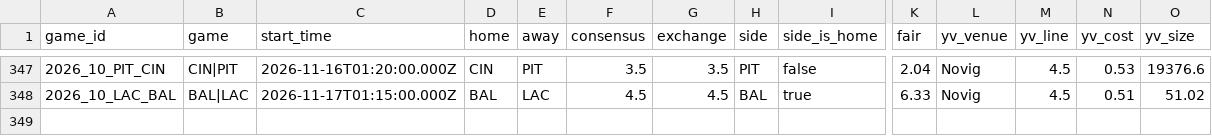
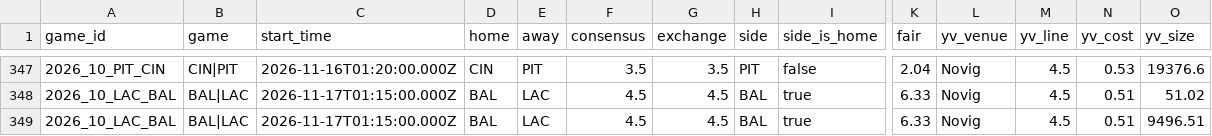
Before and after one commit to wbblanck/nfl-betting-model, a CSV file: data/live/ats_yv_runs_2026.csv, drawn as a sheet; only a part is shown, gaps mark what is left out; rows hold the shown columns only; the diff names each change by its address in the sheet, - before the commit and + after, or states it on an @@ line.

```diff
--- a/data/live/ats_yv_runs_2026.csv
+++ b/data/live/ats_yv_runs_2026.csv
+row 349: 2026_10_LAC_BAL | BAL|LAC | 2026-11-17T01:15:00.000Z | BAL | LAC | 4.5 | 4.5 | BAL | true | 6.33 | Novig | 4.5 | 0.51 | 9496.51
```
Also changed, not shown: data/live/ats_runs_2026.csv, data/live/mix_bestprice_2026.csv, 16 other files.
